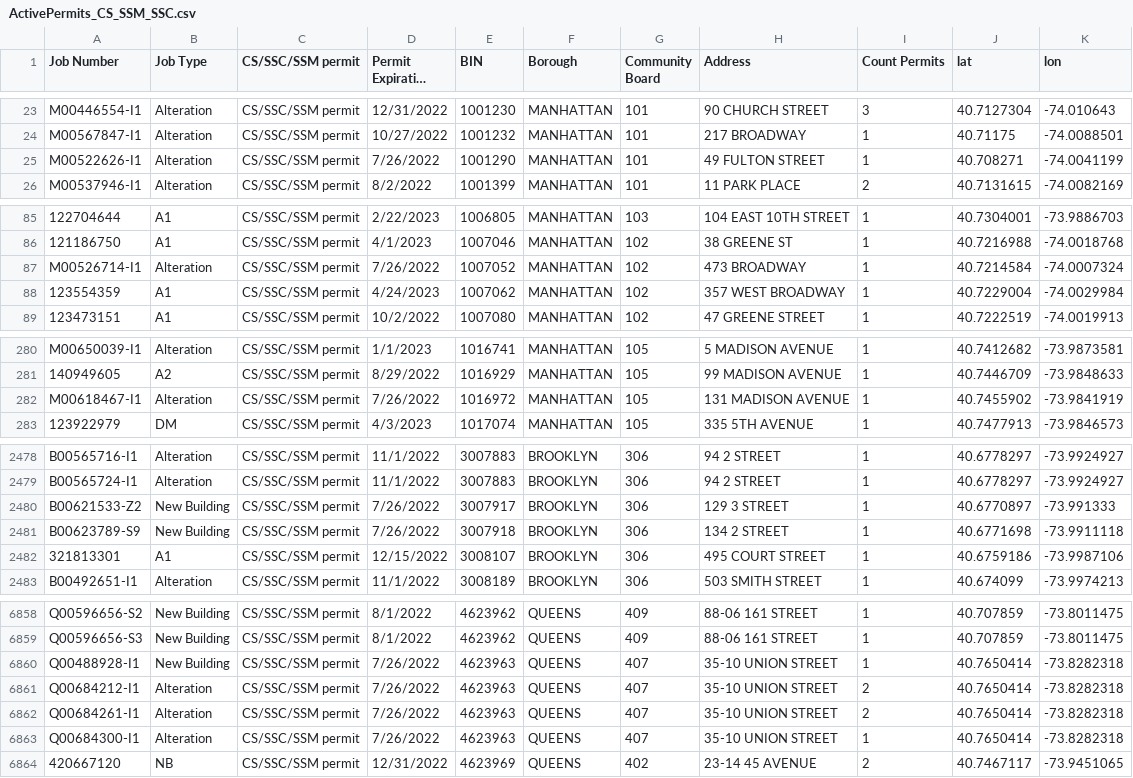
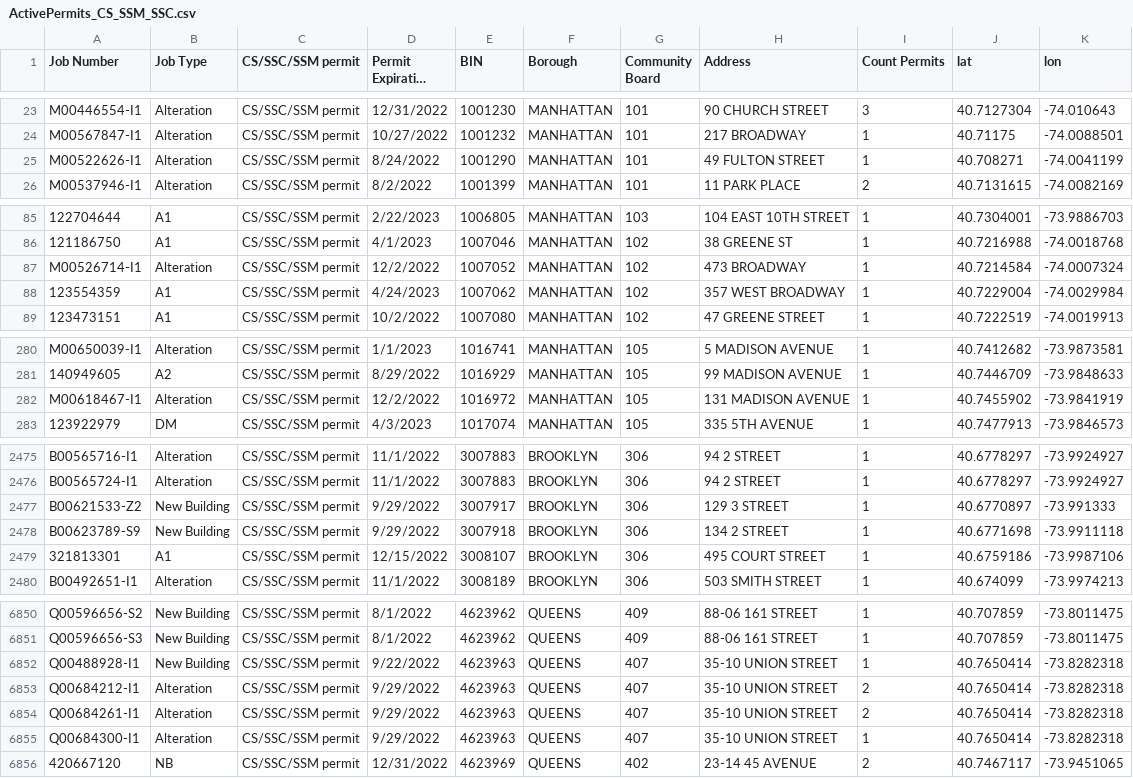
Before and after one commit to NYCDOB/SiteSafety, a CSV file: data/ActivePermits_CS_SSM_SSC.csv, drawn as a sheet; only a part is shown, gaps mark what is left out; long unchanged cells end in …; addresses are those after the commit; the diff covers the shown part only; the diff names each change by its address in the sheet, - before the commit and + after, or states it on an @@ line.

```diff
--- a/data/ActivePermits_CS_SSM_SSC.csv
+++ b/data/ActivePermits_CS_SSM_SSC.csv
-D25 (Permit Expiration Date): 7/26/2022
+D25 (Permit Expiration Date): 8/24/2022
-D87 (Permit Expiration Date): 7/26/2022
+D87 (Permit Expiration Date): 12/2/2022
-D282 (Permit Expiration Date): 7/26/2022
+D282 (Permit Expiration Date): 12/2/2022
-D2477:D2478 (Permit Expiration Date): 7/26/2022
+D2477:D2478 (Permit Expiration Date): 9/29/2022
-D6852 (Permit Expiration Date): 7/26/2022
+D6852 (Permit Expiration Date): 9/22/2022
-D6853:D6855 (Permit Expiration Date): 7/26/2022
+D6853:D6855 (Permit Expiration Date): 9/29/2022
```
Also changed, not shown: 1 added row, 9 removed rows and 3 edited cells elsewhere in this file, 1 other file.
